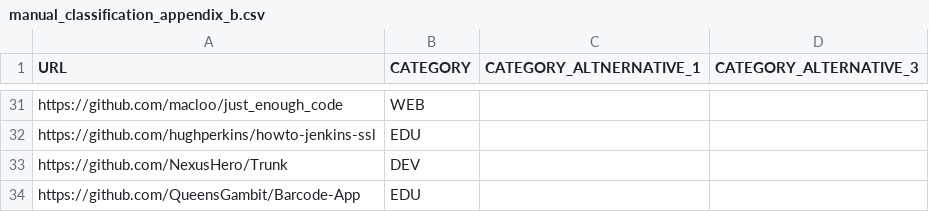
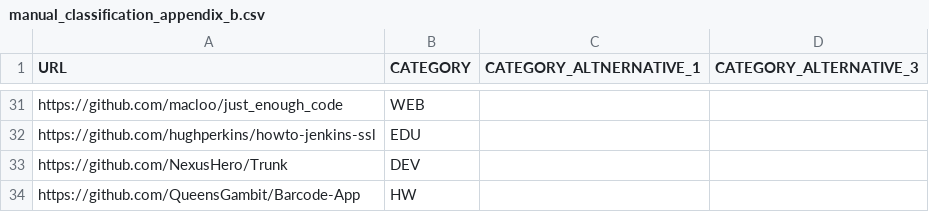
Before and after one commit to QueensGambit/GitHubRepositoryClassifier, a CSV file: data/csv/manual_classification_appendix_b.csv, drawn as a sheet; only a part is shown, gaps mark what is left out.

```diff
--- a/data/csv/manual_classification_appendix_b.csv
+++ b/data/csv/manual_classification_appendix_b.csv
@@ -33,2 +33,2 @@ https://github.com/hughperkins/howto-jenkins-ssl,EDU,,
 https://github.com/NexusHero/Trunk,DEV,,
-https://github.com/QueensGambit/Barcode-App,EDU,,
+https://github.com/QueensGambit/Barcode-App,HW,,
```
Also changed, not shown: 9 other files.
